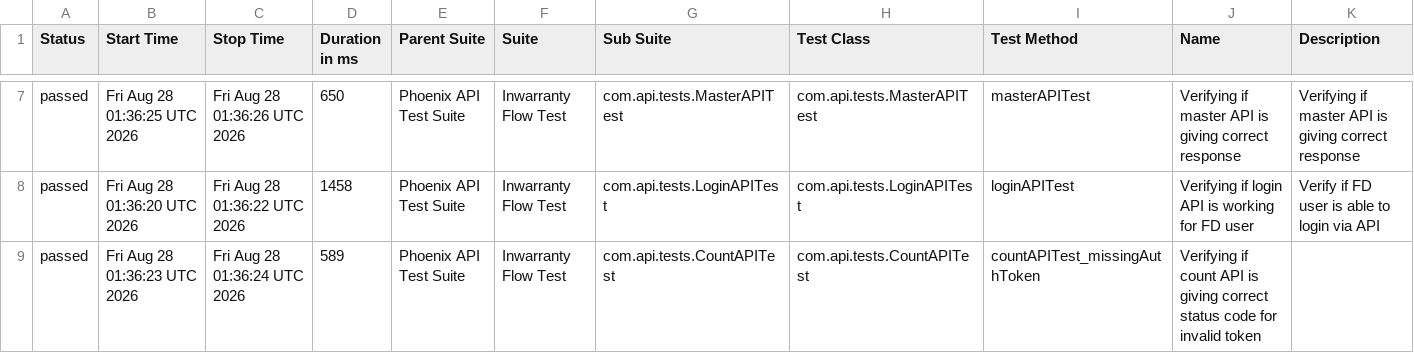
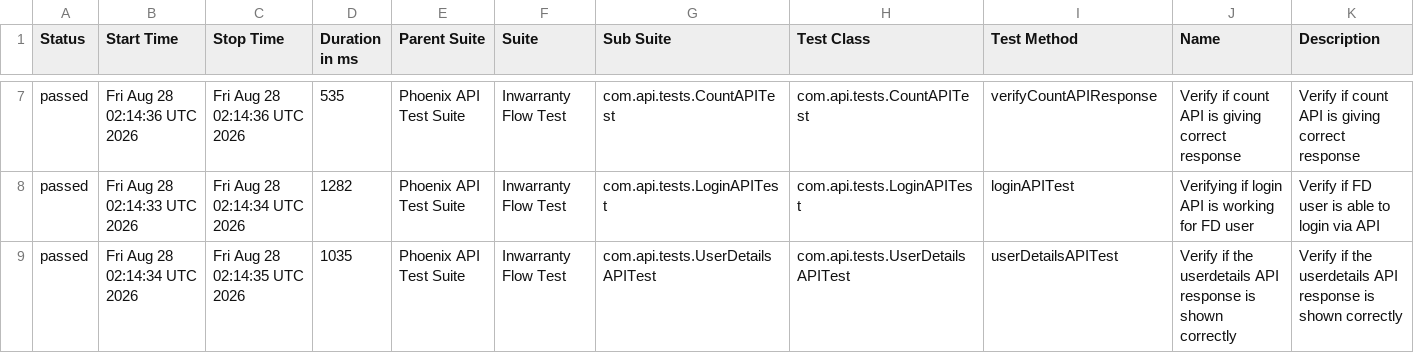
Before and after one commit to Zulminan/PhoenixTestAutomationFramework, a CSV file: data/suites.csv, drawn as a sheet; only a part is shown, gaps mark what is left out; the diff covers the shown part only.

```diff
--- a/data/suites.csv
+++ b/data/suites.csv
@@ -7,3 +7,3 @@
-"passed","Fri Aug 28 01:36:25 UTC 2026","Fri Aug 28 01:36:26 UTC 2026","650","Phoenix API Test Suite","Inwarranty Flow Test","com.api.tests.MasterAPITest","com.api.tests.MasterAPITest","masterAPITest","Verifying if master API is giving correct response","Verifying if master API is giving correct response"
-"passed","Fri Aug 28 01:36:20 UTC 2026","Fri Aug 28 01:36:22 UTC 2026","1458","Phoenix API Test Suite","Inwarranty Flow Test","com.api.tests.LoginAPITest","com.api.tests.LoginAPITest","loginAPITest","Verifying if login API is working for FD user","Verify if FD user is able to login via API"
-"passed","Fri Aug 28 01:36:23 UTC 2026","Fri Aug 28 01:36:24 UTC 2026","589","Phoenix API Test Suite","Inwarranty Flow Test","com.api.tests.CountAPITest","com.api.tests.CountAPITest","countAPITest_missingAuthToken","Verifying if count API is giving correct status code for invalid token",""
+"passed","Fri Aug 28 02:14:36 UTC 2026","Fri Aug 28 02:14:36 UTC 2026","535","Phoenix API Test Suite","Inwarranty Flow Test","com.api.tests.CountAPITest","com.api.tests.CountAPITest","verifyCountAPIResponse","Verify if count API is giving correct response","Verify if count API is giving correct response"
+"passed","Fri Aug 28 02:14:33 UTC 2026","Fri Aug 28 02:14:34 UTC 2026","1282","Phoenix API Test Suite","Inwarranty Flow Test","com.api.tests.LoginAPITest","com.api.tests.LoginAPITest","loginAPITest","Verifying if login API is working for FD user","Verify if FD user is able to login via API"
+"passed","Fri Aug 28 02:14:34 UTC 2026","Fri Aug 28 02:14:35 UTC 2026","1035","Phoenix API Test Suite","Inwarranty Flow Test","com.api.tests.UserDetailsAPITest","com.api.tests.UserDetailsAPITest","userDetailsAPITest","Verify if the userdetails API response is shown correctly","Verify if the userdetails API response is shown correctly"
```
Also changed, not shown: 1 added row, 1 removed row and 26 edited cells elsewhere in this file, data/behaviors.csv, 54 other files.
